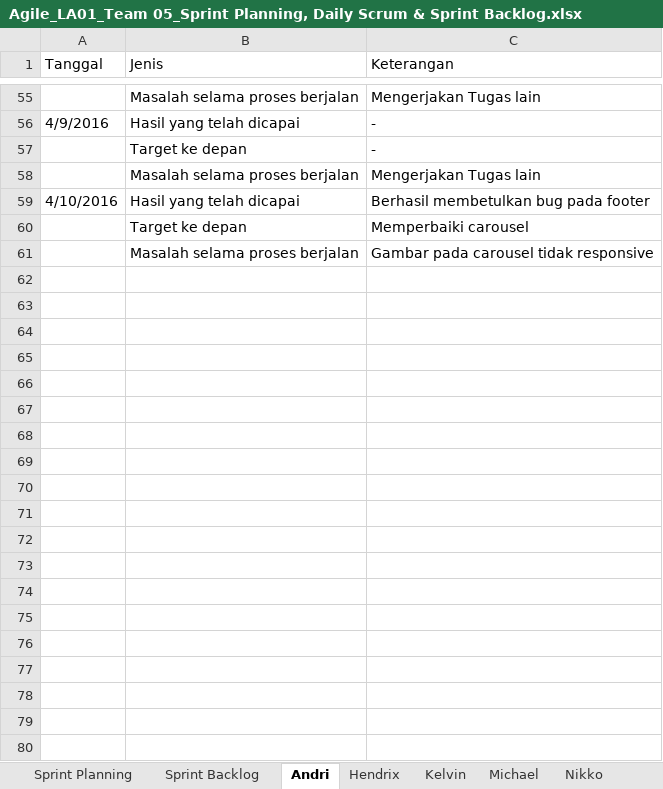
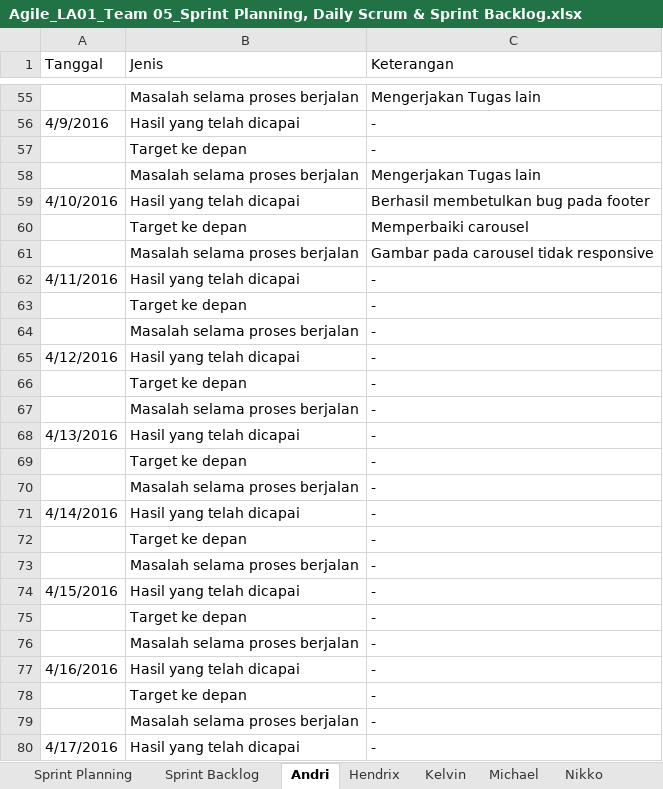
Before and after one commit to wyudithya/ASD_LA01_2016_Restaurant, an Excel workbook: Agile_LA01_Team 05_Sprint Planning, Daily Scrum & Sprint Backlog.xlsx, sheet Andri, drawn as a sheet; only a part is shown, gaps mark what is left out; values as stored, in another font and other column widths than the file's, no cell formats; charts and pictures not drawn; the diff covers the shown part only; the diff names each change by its address in the sheet, - before the commit and + after, or states it on an @@ line.

```diff
--- a/Agile_LA01_Team 05_Sprint Planning, Daily Scrum & Sprint Backlog.xlsx (sheet Andri)
+++ b/Agile_LA01_Team 05_Sprint Planning, Daily Scrum & Sprint Backlog.xlsx (sheet Andri)
+row 62: 4/11/2016 | Hasil yang telah dicapai | -
+row 63:  | Target ke depan | -
+row 64:  | Masalah selama proses berjalan | -
+row 65: 4/12/2016 | Hasil yang telah dicapai | -
+row 66:  | Target ke depan | -
+row 67:  | Masalah selama proses berjalan | -
+row 68: 4/13/2016 | Hasil yang telah dicapai | -
+row 69:  | Target ke depan | -
+row 70:  | Masalah selama proses berjalan | -
+row 71: 4/14/2016 | Hasil yang telah dicapai | -
+row 72:  | Target ke depan | -
+row 73:  | Masalah selama proses berjalan | -
+row 74: 4/15/2016 | Hasil yang telah dicapai | -
+row 75:  | Target ke depan | -
+row 76:  | Masalah selama proses berjalan | -
+row 77: 4/16/2016 | Hasil yang telah dicapai | -
+row 78:  | Target ke depan | -
+row 79:  | Masalah selama proses berjalan | -
+row 80: 4/17/2016 | Hasil yang telah dicapai | -
```
Also changed, not shown: 65 added rows elsewhere in this sheet, sheet Michael, sheet Steven, sheet Kelvin, sheet Nikko, sheet Wiedy, sheet Robby, 4 more sheets, cell formats, charts or pictures, 32 other files.
